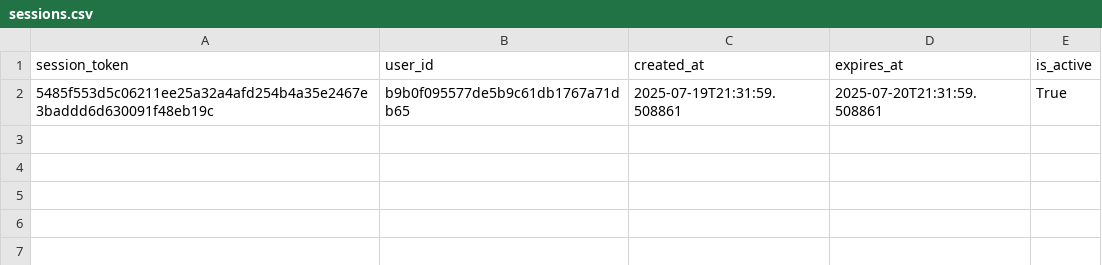
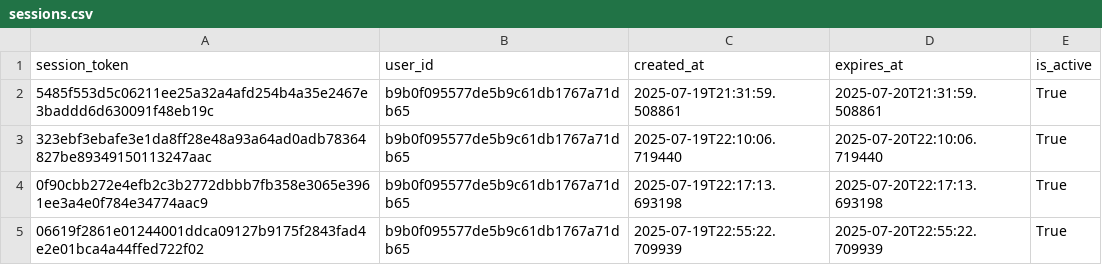
Before and after one commit to B-khushal/idi-emiti, a CSV file: data/sessions.csv, drawn as a sheet.

```diff
--- a/data/sessions.csv
+++ b/data/sessions.csv
@@ -2 +2,4 @@ session_token,user_id,created_at,expires_at,is_active
 5485f553d5c06211ee25a32a4afd254b4a35e2467e3baddd6d630091f48eb19c,b9b0f095577de5b9c61db1767a71db65,2025-07-19T21:31:59.508861,2025-07-20T21:31:59.508861,True
+323ebf3ebafe3e1da8ff28e48a93a64ad0adb78364827be89349150113247aac,b9b0f095577de5b9c61db1767a71db65,2025-07-19T22:10:06.719440,2025-07-20T22:10:06.719440,True
+0f90cbb272e4efb2c3b2772dbbb7fb358e3065e3961ee3a4e0f784e34774aac9,b9b0f095577de5b9c61db1767a71db65,2025-07-19T22:17:13.693198,2025-07-20T22:17:13.693198,True
+06619f2861e01244001ddca09127b9175f2843fad4e2e01bca4a44ffed722f02,b9b0f095577de5b9c61db1767a71db65,2025-07-19T22:55:22.709939,2025-07-20T22:55:22.709939,True
```
Also changed, not shown: data/user_responses.csv, data/users.csv, 12 other files.
